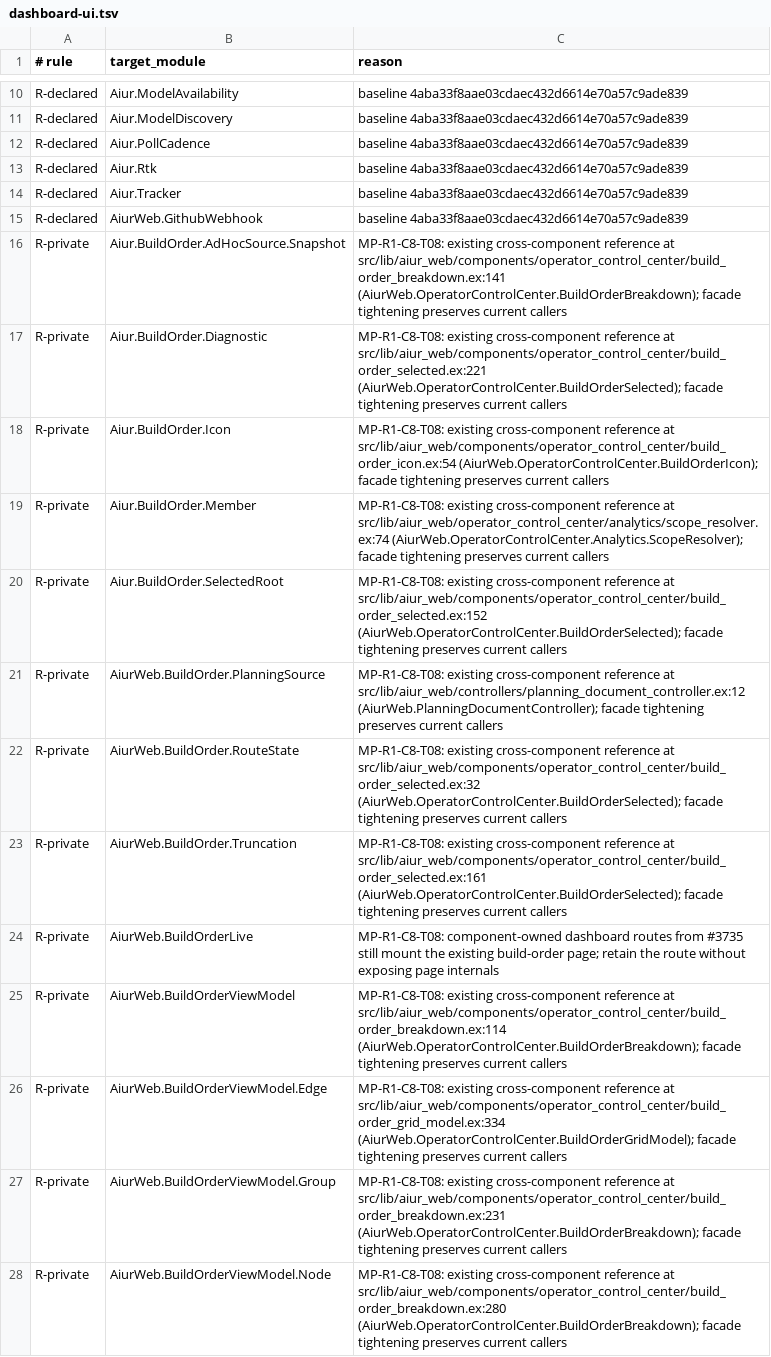
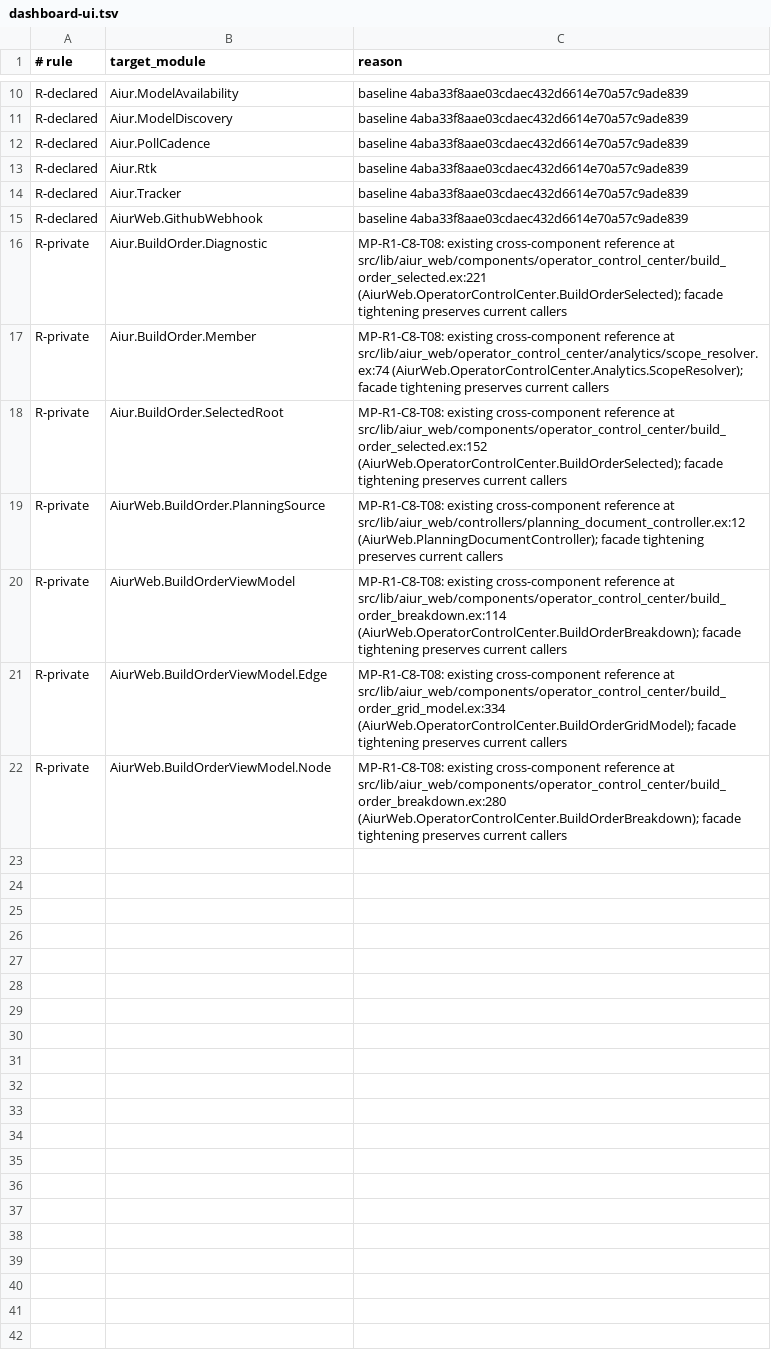
Before and after one commit to Nitjsefnie-OSC/aiur, a TSV file: scripts/components/allowlist/dashboard-ui.tsv, drawn as a sheet; only a part is shown, gaps mark what is left out.

```diff
--- a/scripts/components/allowlist/dashboard-ui.tsv
+++ b/scripts/components/allowlist/dashboard-ui.tsv
@@ -15,5 +15,3 @@ R-declared	Aiur.Tracker	baseline 4aba33f8aae03cdaec432d6614e70a57c9ade839
 R-declared	AiurWeb.GithubWebhook	baseline 4aba33f8aae03cdaec432d6614e70a57c9ade839
-R-private	Aiur.BuildOrder.AdHocSource.Snapshot	MP-R1-C8-T08: existing cross-component reference at src/lib/aiur_web/components/operator_control_center/build_order_breakdown.ex:141 (AiurWeb.OperatorControlCenter.BuildOrderBreakdown); facade tightening preserves current callers
 R-private	Aiur.BuildOrder.Diagnostic	MP-R1-C8-T08: existing cross-component reference at src/lib/aiur_web/components/operator_control_center/build_order_selected.ex:221 (AiurWeb.OperatorControlCenter.BuildOrderSelected); facade tightening preserves current callers
-R-private	Aiur.BuildOrder.Icon	MP-R1-C8-T08: existing cross-component reference at src/lib/aiur_web/components/operator_control_center/build_order_icon.ex:54 (AiurWeb.OperatorControlCenter.BuildOrderIcon); facade tightening preserves current callers
 R-private	Aiur.BuildOrder.Member	MP-R1-C8-T08: existing cross-component reference at src/lib/aiur_web/operator_control_center/analytics/scope_resolver.ex:74 (AiurWeb.OperatorControlCenter.Analytics.ScopeResolver); facade tightening preserves current callers
@@ -21,8 +19,4 @@ R-private	Aiur.BuildOrder.SelectedRoot	MP-R1-C8-T08: existing cross-component re
 R-private	AiurWeb.BuildOrder.PlanningSource	MP-R1-C8-T08: existing cross-component reference at src/lib/aiur_web/controllers/planning_document_controller.ex:12 (AiurWeb.PlanningDocumentController); facade tightening preserves current callers
-R-private	AiurWeb.BuildOrder.RouteState	MP-R1-C8-T08: existing cross-component reference at src/lib/aiur_web/components/operator_control_center/build_order_selected.ex:32 (AiurWeb.OperatorControlCenter.BuildOrderSelected); facade tightening preserves current callers
-R-private	AiurWeb.BuildOrder.Truncation	MP-R1-C8-T08: existing cross-component reference at src/lib/aiur_web/components/operator_control_center/build_order_selected.ex:161 (AiurWeb.OperatorControlCenter.BuildOrderSelected); facade tightening preserves current callers
-R-private	AiurWeb.BuildOrderLive	MP-R1-C8-T08: component-owned dashboard routes from #3735 still mount the existing build-order page; retain the route without exposing page internals
 R-private	AiurWeb.BuildOrderViewModel	MP-R1-C8-T08: existing cross-component reference at src/lib/aiur_web/components/operator_control_center/build_order_breakdown.ex:114 (AiurWeb.OperatorControlCenter.BuildOrderBreakdown); facade tightening preserves current callers
 R-private	AiurWeb.BuildOrderViewModel.Edge	MP-R1-C8-T08: existing cross-component reference at src/lib/aiur_web/components/operator_control_center/build_order_grid_model.ex:334 (AiurWeb.OperatorControlCenter.BuildOrderGridModel); facade tightening preserves current callers
-R-private	AiurWeb.BuildOrderViewModel.Group	MP-R1-C8-T08: existing cross-component reference at src/lib/aiur_web/components/operator_control_center/build_order_breakdown.ex:231 (AiurWeb.OperatorControlCenter.BuildOrderBreakdown); facade tightening preserves current callers
 R-private	AiurWeb.BuildOrderViewModel.Node	MP-R1-C8-T08: existing cross-component reference at src/lib/aiur_web/components/operator_control_center/build_order_breakdown.ex:280 (AiurWeb.OperatorControlCenter.BuildOrderBreakdown); facade tightening preserves current callers
```
Also changed, not shown: scripts/components/allowlist/build-orders.tsv, 6 other files.
